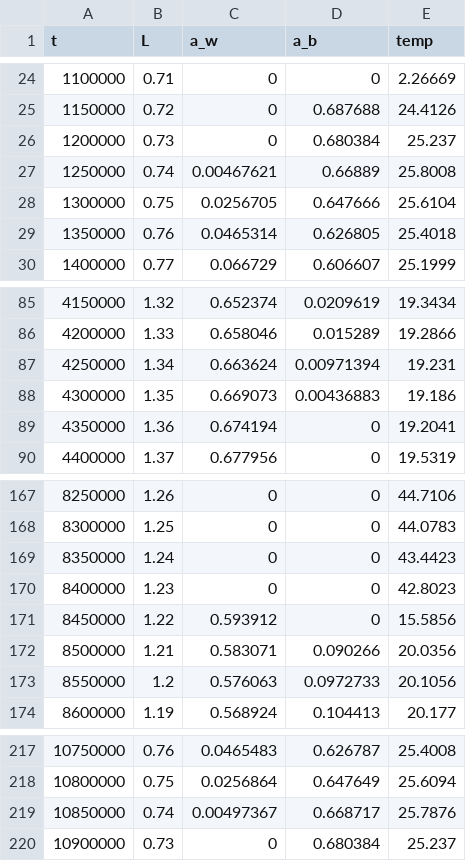
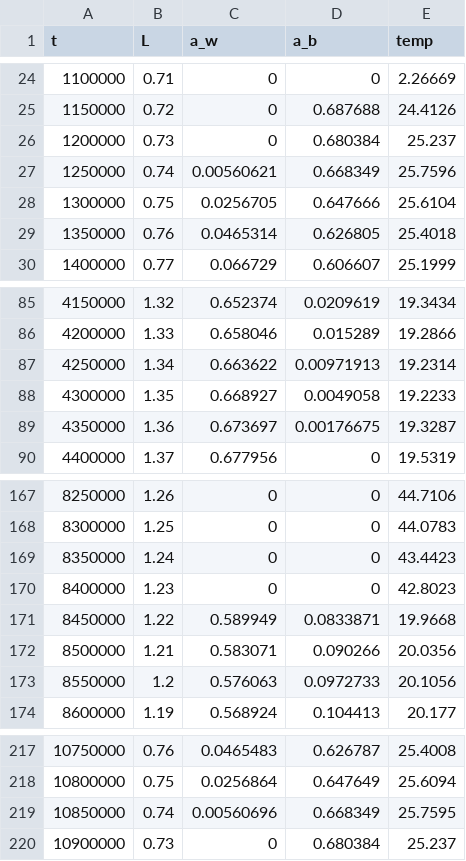
Before and after one commit to CS361-S25/final-project-henryjared, a CSV file: black_and_white.csv, drawn as a sheet; only a part is shown, gaps mark what is left out.

```diff
--- a/black_and_white.csv
+++ b/black_and_white.csv
@@ -26,3 +26,3 @@ t,L,a_w,a_b,temp
 1200000,0.73,0,0.680384,25.237
-1250000,0.74,0.00467621,0.66889,25.8008
+1250000,0.74,0.00560621,0.668349,25.7596
 1300000,0.75,0.0256705,0.647666,25.6104
@@ -86,5 +86,5 @@ t,L,a_w,a_b,temp
 4200000,1.33,0.658046,0.015289,19.2866
-4250000,1.34,0.663624,0.00971394,19.231
-4300000,1.35,0.669073,0.00436883,19.186
-4350000,1.36,0.674194,0,19.2041
+4250000,1.34,0.663622,0.00971913,19.2314
+4300000,1.35,0.668927,0.0049058,19.2233
+4350000,1.36,0.673697,0.00176675,19.3287
 4400000,1.37,0.677956,0,19.5319
@@ -170,3 +170,3 @@ t,L,a_w,a_b,temp
 8400000,1.23,0,0,42.8023
-8450000,1.22,0.593912,0,15.5856
+8450000,1.22,0.589949,0.0833871,19.9668
 8500000,1.21,0.583071,0.090266,20.0356
@@ -218,3 +218,3 @@ t,L,a_w,a_b,temp
 10800000,0.75,0.0256864,0.647649,25.6094
-10850000,0.74,0.00497367,0.668717,25.7876
+10850000,0.74,0.00560696,0.668349,25.7595
 10900000,0.73,0,0.680384,25.237
```
Also changed, not shown: white.csv, 6 other files.
